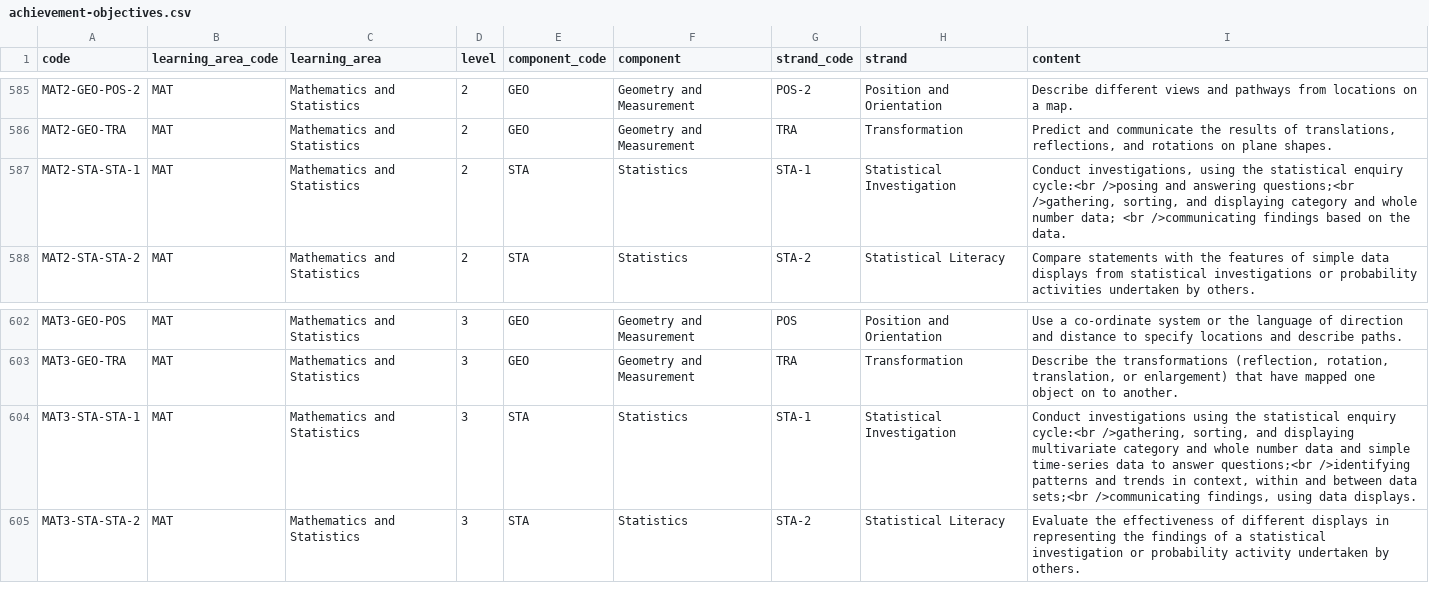
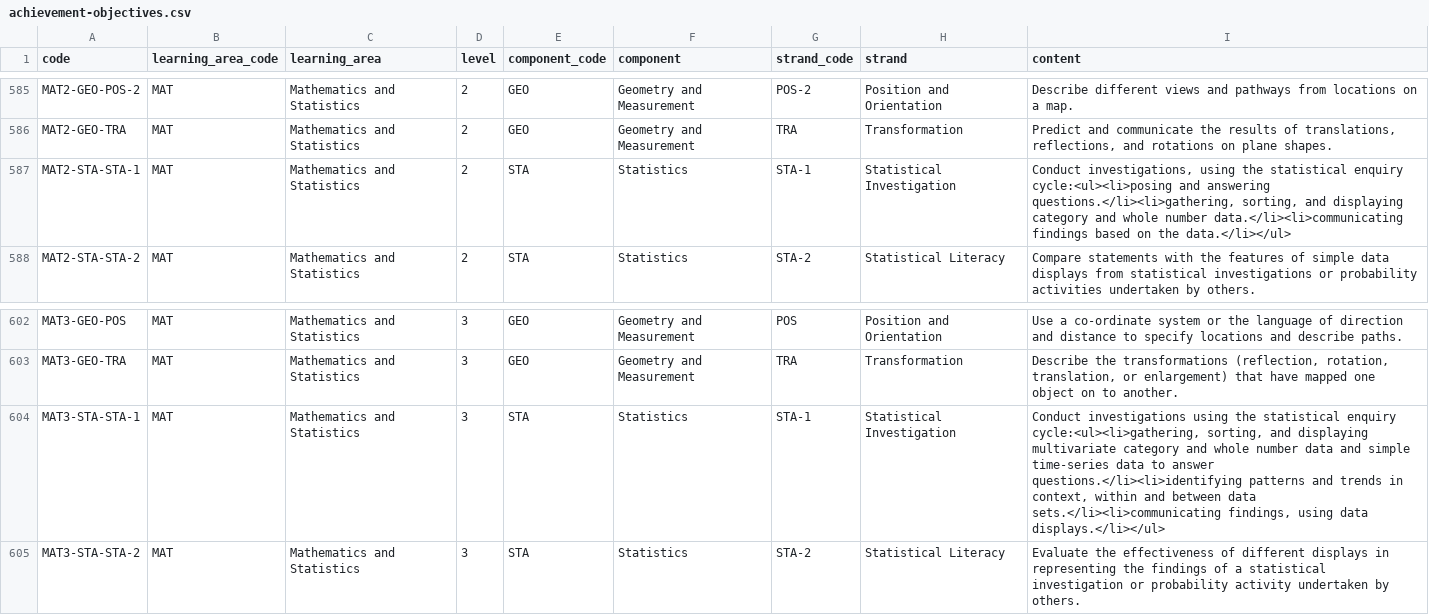
Before and after one commit to uccser/dthm4kaiako, a CSV file: dthm4kaiako/authentic_context_cards/achievement-objectives.csv, drawn as a sheet; only a part is shown, gaps mark what is left out.

Commit message:
Begin replacement of <br> tags with <ul> tags

```diff
--- a/dthm4kaiako/authentic_context_cards/achievement-objectives.csv
+++ b/dthm4kaiako/authentic_context_cards/achievement-objectives.csv
@@ -591,3 +591,3 @@ MAT2-GEO-POS-2,MAT,Mathematics and Statistics,2,GEO,Geometry and Measurement,POS
 MAT2-GEO-TRA,MAT,Mathematics and Statistics,2,GEO,Geometry and Measurement,TRA,Transformation,"Predict and communicate the results of translations, reflections, and rotations on plane shapes."
-MAT2-STA-STA-1,MAT,Mathematics and Statistics,2,STA,Statistics,STA-1,Statistical Investigation,"Conduct investigations, using the statistical enquiry cycle:<br />posing and answering questions;<br />gathering, sorting, and displaying category and whole number data; <br />communicating findings based on the data."
+MAT2-STA-STA-1,MAT,Mathematics and Statistics,2,STA,Statistics,STA-1,Statistical Investigation,"Conduct investigations, using the statistical enquiry cycle:<ul><li>posing and answering questions.</li><li>gathering, sorting, and displaying category and whole number data.</li><li>communicating findings based on the data.</li></ul>"
 MAT2-STA-STA-2,MAT,Mathematics and Statistics,2,STA,Statistics,STA-2,Statistical Literacy,Compare statements with the features of simple data displays from statistical investigations or probability activities undertaken by others.
@@ -608,3 +608,3 @@ MAT3-GEO-POS,MAT,Mathematics and Statistics,3,GEO,Geometry and Measurement,POS,P
 MAT3-GEO-TRA,MAT,Mathematics and Statistics,3,GEO,Geometry and Measurement,TRA,Transformation,"Describe the transformations (reflection, rotation, translation, or enlargement) that have mapped one object on to another."
-MAT3-STA-STA-1,MAT,Mathematics and Statistics,3,STA,Statistics,STA-1,Statistical Investigation,"Conduct investigations using the statistical enquiry cycle:<br />gathering, sorting, and displaying multivariate category and whole number data and simple time-series data to answer questions;<br />identifying patterns and trends in context, within and between data sets;<br />communicating findings, using data displays."
+MAT3-STA-STA-1,MAT,Mathematics and Statistics,3,STA,Statistics,STA-1,Statistical Investigation,"Conduct investigations using the statistical enquiry cycle:<ul><li>gathering, sorting, and displaying multivariate category and whole number data and simple time-series data to answer questions.</li><li>identifying patterns and trends in context, within and between data sets.</li><li>communicating findings, using data displays.</li></ul>"
 MAT3-STA-STA-2,MAT,Mathematics and Statistics,3,STA,Statistics,STA-2,Statistical Literacy,Evaluate the effectiveness of different displays in representing the findings of a statistical investigation or probability activity undertaken by others.
```
